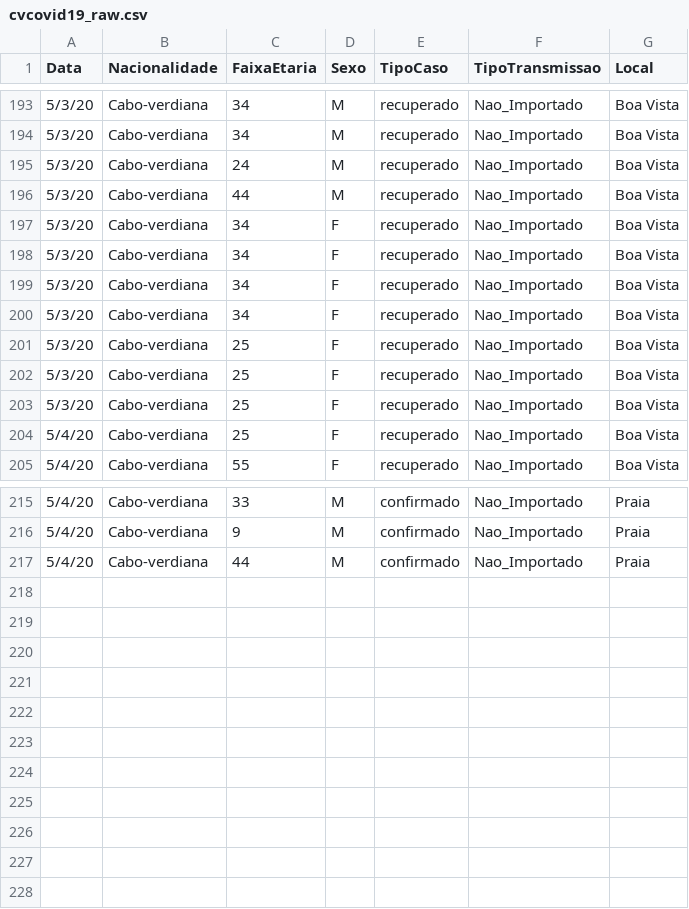
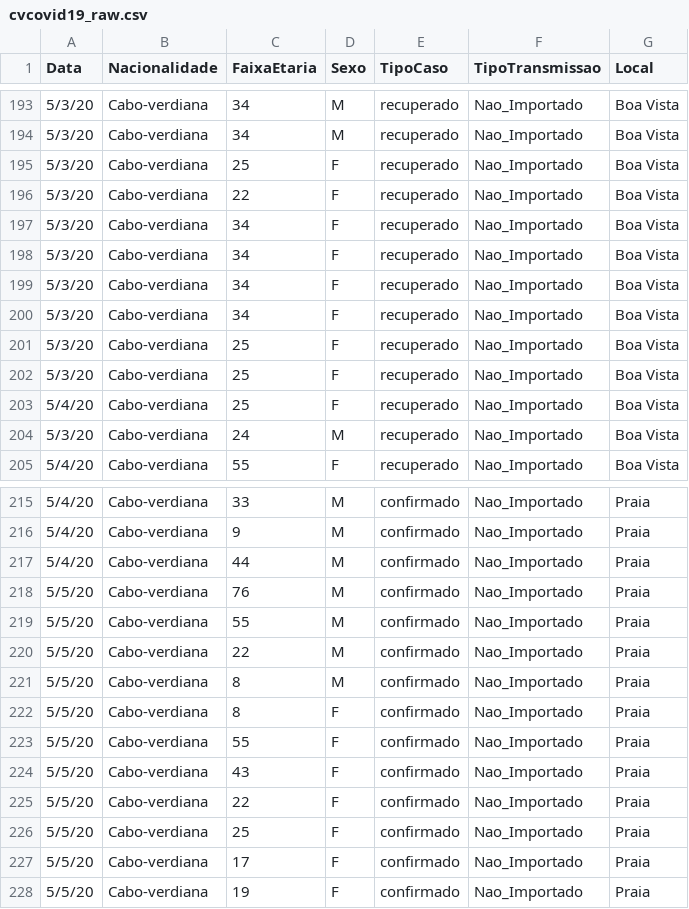
Before and after one commit to marovski/covid19cvdata, a CSV file: data-raw/csv/cvcovid19_raw.csv, drawn as a sheet; only a part is shown, gaps mark what is left out.

```diff
--- a/data-raw/csv/cvcovid19_raw.csv
+++ b/data-raw/csv/cvcovid19_raw.csv
@@ -194,4 +194,4 @@ Data,Nacionalidade,FaixaEtaria,Sexo,TipoCaso,TipoTransmissao,Local
 5/3/20,Cabo-verdiana,34,M,recuperado,Nao_Importado,Boa Vista
-5/3/20,Cabo-verdiana,24,M,recuperado,Nao_Importado,Boa Vista
-5/3/20,Cabo-verdiana,44,M,recuperado,Nao_Importado,Boa Vista
+5/3/20,Cabo-verdiana,25,F,recuperado,Nao_Importado,Boa Vista
+5/3/20,Cabo-verdiana,22,F,recuperado,Nao_Importado,Boa Vista
 5/3/20,Cabo-verdiana,34,F,recuperado,Nao_Importado,Boa Vista
@@ -202,4 +202,4 @@ Data,Nacionalidade,FaixaEtaria,Sexo,TipoCaso,TipoTransmissao,Local
 5/3/20,Cabo-verdiana,25,F,recuperado,Nao_Importado,Boa Vista
-5/3/20,Cabo-verdiana,25,F,recuperado,Nao_Importado,Boa Vista
 5/4/20,Cabo-verdiana,25,F,recuperado,Nao_Importado,Boa Vista
+5/3/20,Cabo-verdiana,24,M,recuperado,Nao_Importado,Boa Vista
 5/4/20,Cabo-verdiana,55,F,recuperado,Nao_Importado,Boa Vista
@@ -217 +217,12 @@ Data,Nacionalidade,FaixaEtaria,Sexo,TipoCaso,TipoTransmissao,Local
 5/4/20,Cabo-verdiana,44,M,confirmado,Nao_Importado,Praia
+5/5/20,Cabo-verdiana,76,M,confirmado,Nao_Importado,Praia
+5/5/20,Cabo-verdiana,55,M,confirmado,Nao_Importado,Praia
+5/5/20,Cabo-verdiana,22,M,confirmado,Nao_Importado,Praia
+5/5/20,Cabo-verdiana,8,M,confirmado,Nao_Importado,Praia
+5/5/20,Cabo-verdiana,8,F,confirmado,Nao_Importado,Praia
+5/5/20,Cabo-verdiana,55,F,confirmado,Nao_Importado,Praia
+5/5/20,Cabo-verdiana,43,F,confirmado,Nao_Importado,Praia
+5/5/20,Cabo-verdiana,22,F,confirmado,Nao_Importado,Praia
+5/5/20,Cabo-verdiana,25,F,confirmado,Nao_Importado,Praia
+5/5/20,Cabo-verdiana,17,F,confirmado,Nao_Importado,Praia
+5/5/20,Cabo-verdiana,19,F,confirmado,Nao_Importado,Praia
```
Also changed, not shown: data-raw/csv/covid19cv.csv, 5 other files.
